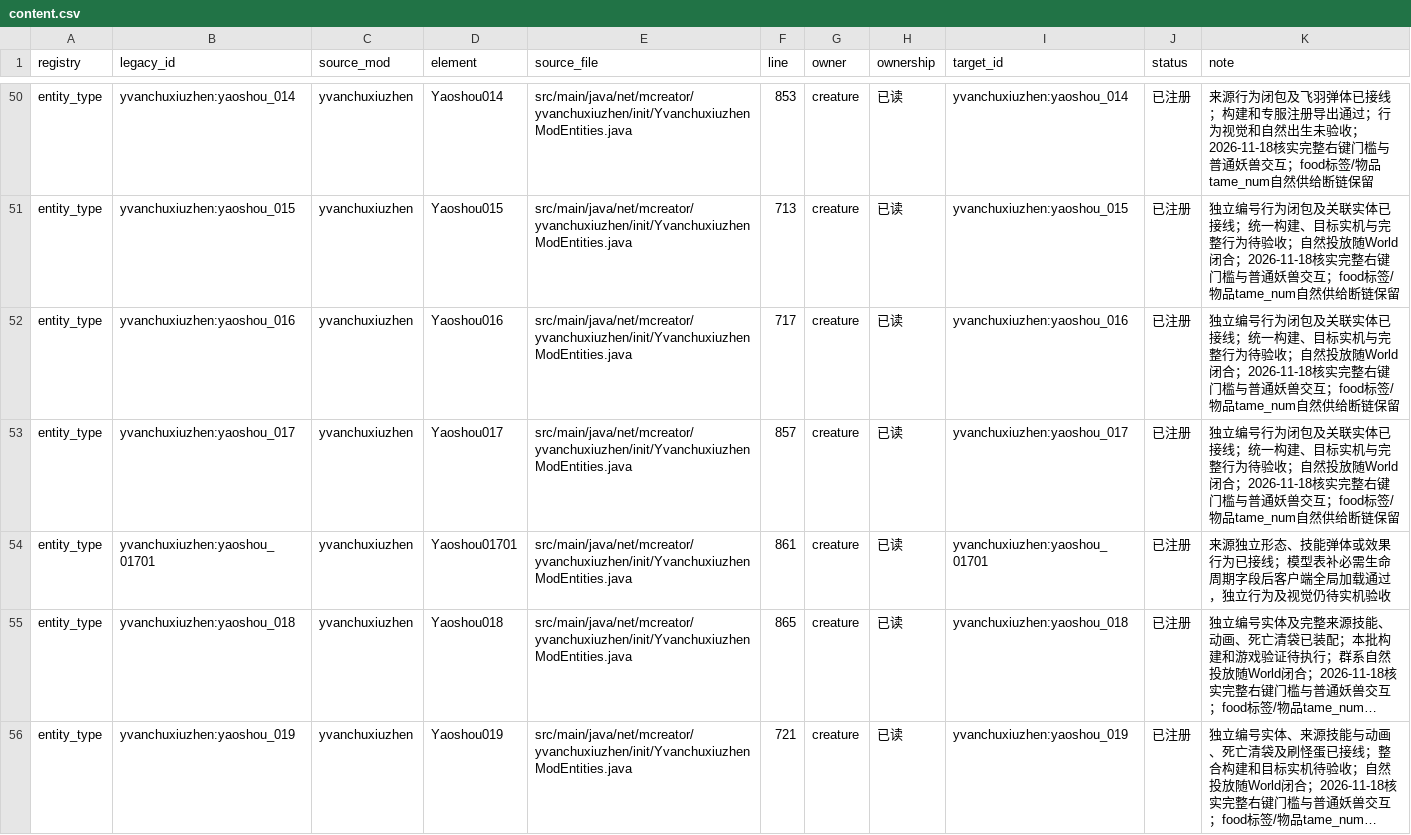
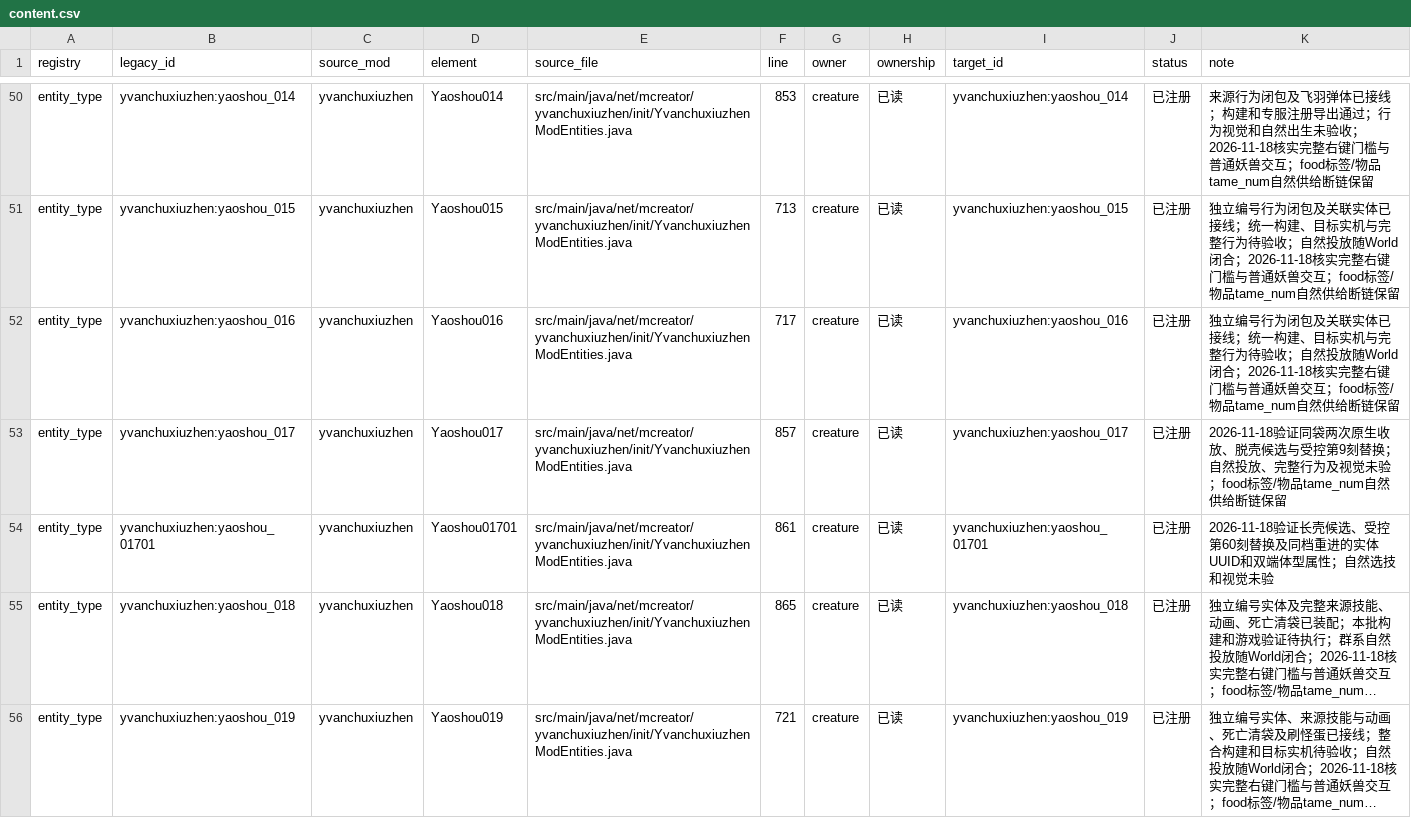
Before and after one commit to Shane77ly/yvanchuxiuzhen-1.21.1, a CSV file: docs/systems/creature/ledger/content.csv, drawn as a sheet; only a part is shown, gaps mark what is left out; long unchanged cells end in …; the diff names each change by its address in the sheet, - before the commit and + after, or states it on an @@ line.

```diff
--- a/docs/systems/creature/ledger/content.csv
+++ b/docs/systems/creature/ledger/content.csv
-K53 (note): 独立编号行为闭包及关联实体已接线；统一构建、目标实机与完整行为待验收；自然投放随World闭合；2026-11-18核实完整右键门槛与普通妖兽交互；food标签…
+K53 (note): 2026-11-18验证同袋两次原生收放、脱壳候选与受控第9刻替换；自然投放、完整行为及视觉未验；food标签…
-K54 (note): 来源独立形态、技能弹体或效果行为已接线；模型表补必需生命周期字段后客户端全局加载通过，独立行为及视觉仍待实机验收
+K54 (note): 2026-11-18验证长壳候选、受控第60刻替换及同档重进的实体UUID和双端体型属性；自然选技和视觉未验
```
Also changed, not shown: 5 other files.
